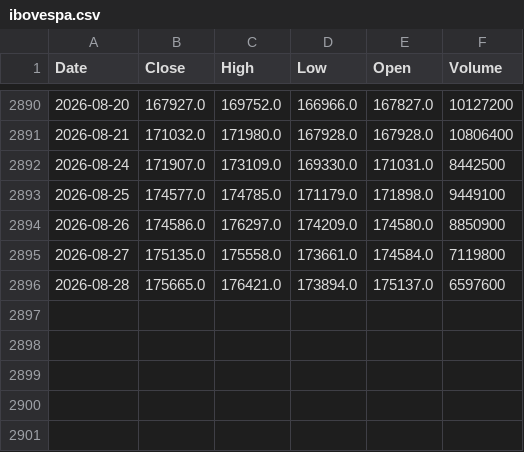
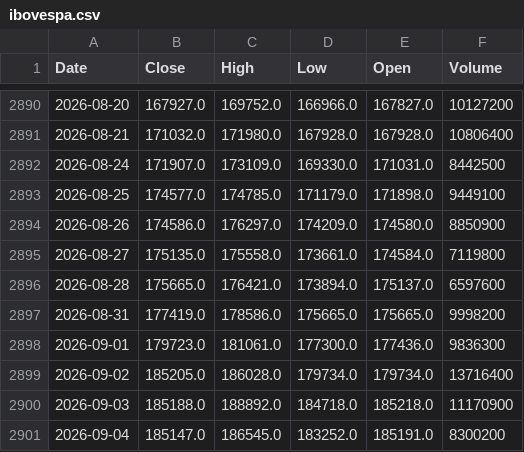
Before and after one commit to JoaoViccctor/pipeline-financas-bacen, a CSV file: data/raw/ibovespa.csv, drawn as a sheet; only a part is shown, gaps mark what is left out; the diff names each change by its address in the sheet, - before the commit and + after, or states it on an @@ line.

```diff
--- a/data/raw/ibovespa.csv
+++ b/data/raw/ibovespa.csv
+row 2897: 2026-08-31 | 177419.0 | 178586.0 | 175665.0 | 175665.0 | 9998200
+row 2898: 2026-09-01 | 179723.0 | 181061.0 | 177300.0 | 177436.0 | 9836300
+row 2899: 2026-09-02 | 185205.0 | 186028.0 | 179734.0 | 179734.0 | 13716400
+row 2900: 2026-09-03 | 185188.0 | 188892.0 | 184718.0 | 185218.0 | 11170900
+row 2901: 2026-09-04 | 185147.0 | 186545.0 | 183252.0 | 185191.0 | 8300200
```
Also changed, not shown: data/raw/cdi.csv, data/raw/poupanca.csv, 2 other files.
